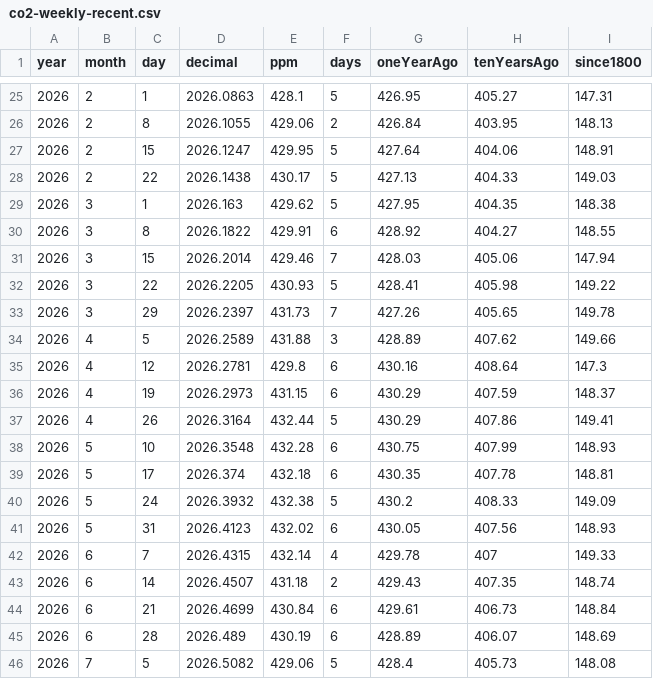
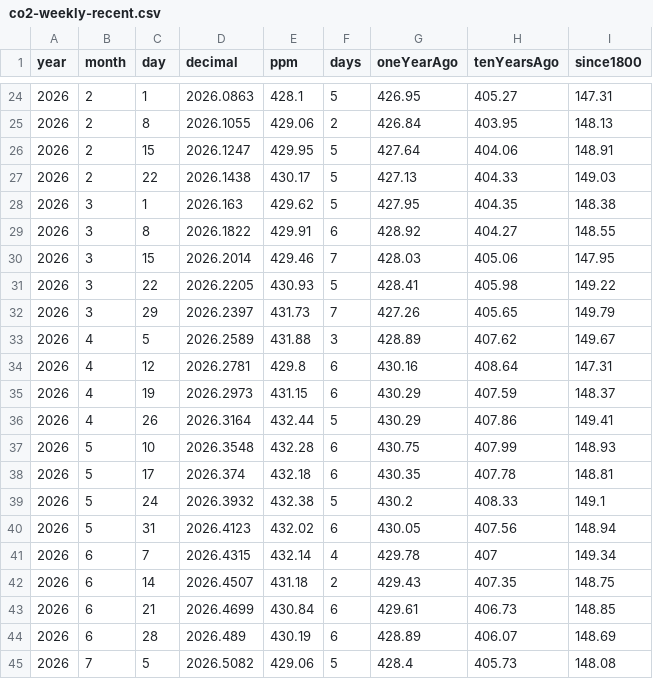
Before and after one commit to islivingston/mauna-loa-co2-widget, a CSV file: data/co2-weekly-recent.csv, drawn as a sheet; only a part is shown, gaps mark what is left out; the diff covers the shown part only.

```diff
--- a/data/co2-weekly-recent.csv
+++ b/data/co2-weekly-recent.csv
@@ -30,7 +29,7 @@ year,month,day,decimal,ppm,days,oneYearAgo,tenYearsAgo,since1800
 2026,3,8,2026.1822,429.91,6,428.92,404.27,148.55
-2026,3,15,2026.2014,429.46,7,428.03,405.06,147.94
+2026,3,15,2026.2014,429.46,7,428.03,405.06,147.95
 2026,3,22,2026.2205,430.93,5,428.41,405.98,149.22
-2026,3,29,2026.2397,431.73,7,427.26,405.65,149.78
-2026,4,5,2026.2589,431.88,3,428.89,407.62,149.66
-2026,4,12,2026.2781,429.8,6,430.16,408.64,147.3
+2026,3,29,2026.2397,431.73,7,427.26,405.65,149.79
+2026,4,5,2026.2589,431.88,3,428.89,407.62,149.67
+2026,4,12,2026.2781,429.8,6,430.16,408.64,147.31
 2026,4,19,2026.2973,431.15,6,430.29,407.59,148.37
@@ -39,7 +38,7 @@ year,month,day,decimal,ppm,days,oneYearAgo,tenYearsAgo,since1800
 2026,5,17,2026.374,432.18,6,430.35,407.78,148.81
-2026,5,24,2026.3932,432.38,5,430.2,408.33,149.09
-2026,5,31,2026.4123,432.02,6,430.05,407.56,148.93
-2026,6,7,2026.4315,432.14,4,429.78,407,149.33
-2026,6,14,2026.4507,431.18,2,429.43,407.35,148.74
-2026,6,21,2026.4699,430.84,6,429.61,406.73,148.84
+2026,5,24,2026.3932,432.38,5,430.2,408.33,149.1
+2026,5,31,2026.4123,432.02,6,430.05,407.56,148.94
+2026,6,7,2026.4315,432.14,4,429.78,407,149.34
+2026,6,14,2026.4507,431.18,2,429.43,407.35,148.75
+2026,6,21,2026.4699,430.84,6,429.61,406.73,148.85
 2026,6,28,2026.489,430.19,6,428.89,406.07,148.69
```
Also changed, not shown: 1 added row, 1 removed row and 22 edited cells elsewhere in this file, 3 other files.
